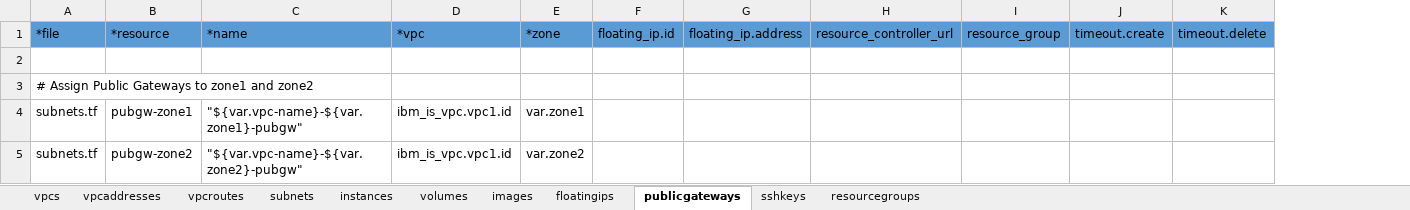
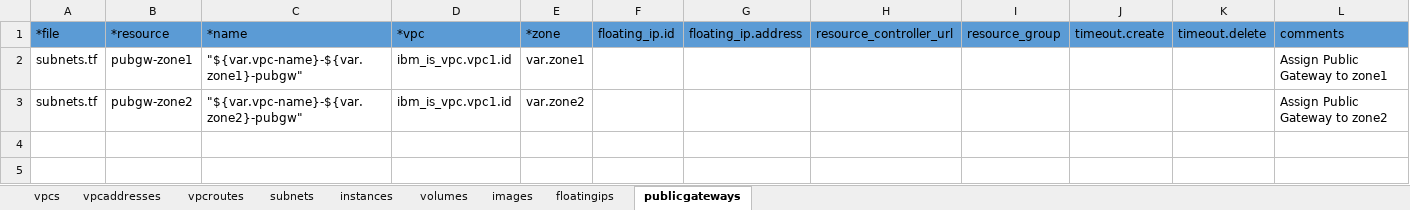
Before and after one commit to ibm-cloud-architecture/tabular-terraform, an Excel workbook: data/xlsx/vpc.xlsx, sheet publicgateways, drawn as a sheet; values as stored, in another font and other column widths than the file's, no borders; table styles not drawn; removed rows and columns are numbered as before the commit, all else as after; the diff names each change by its address in the sheet, - before the commit and + after, or states it on an @@ line.

```diff
--- a/data/xlsx/vpc.xlsx (sheet publicgateways)
+++ b/data/xlsx/vpc.xlsx (sheet publicgateways)
-sheet tab: sshkeys
-sheet tab: resourcegroups
+column L, rows 1-3: comments | Assign Public Gateway to zone1 | Assign Public Gateway to zone2
-row 2: (empty)
-row 3: # Assign Public Gateways to zone1 and zone2
```
Also changed, not shown: sheet subnets, sheet instances, sheet floatingips, sheet vpcs, sheet vpcaddresses, sheet images, 2 more sheets, data/xlsx/cis.xlsx, data/xlsx/lb.xlsx, 5 other files.
